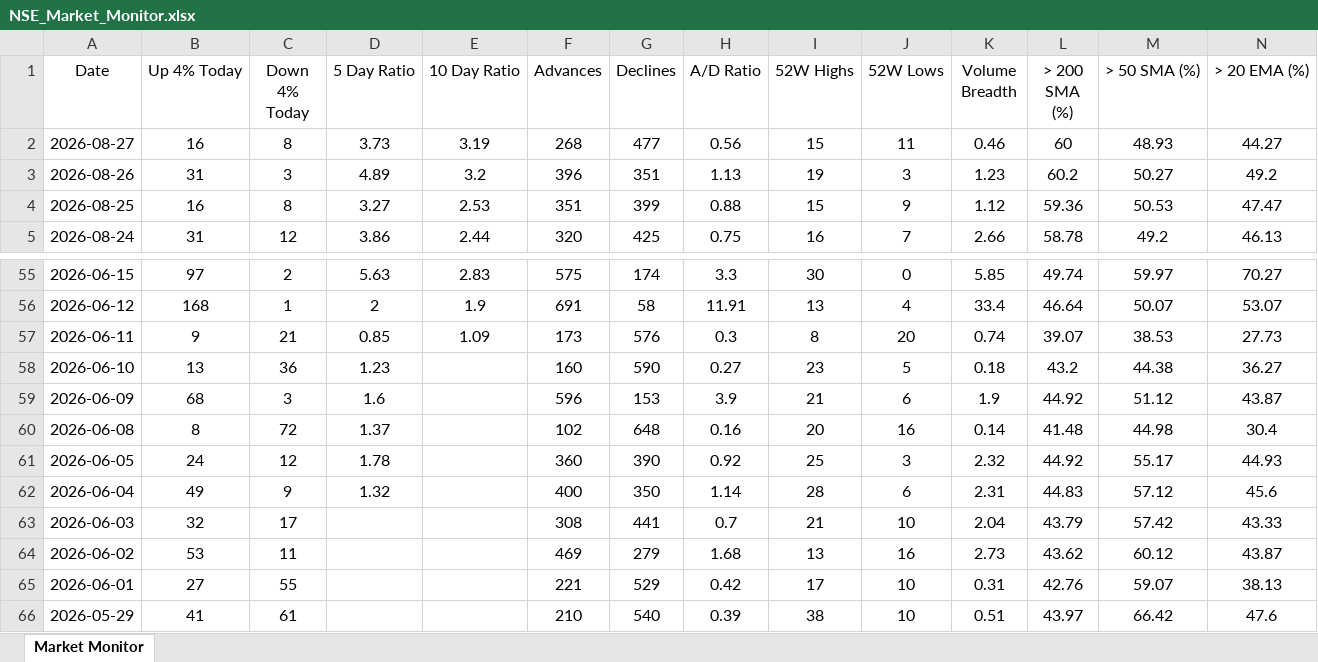
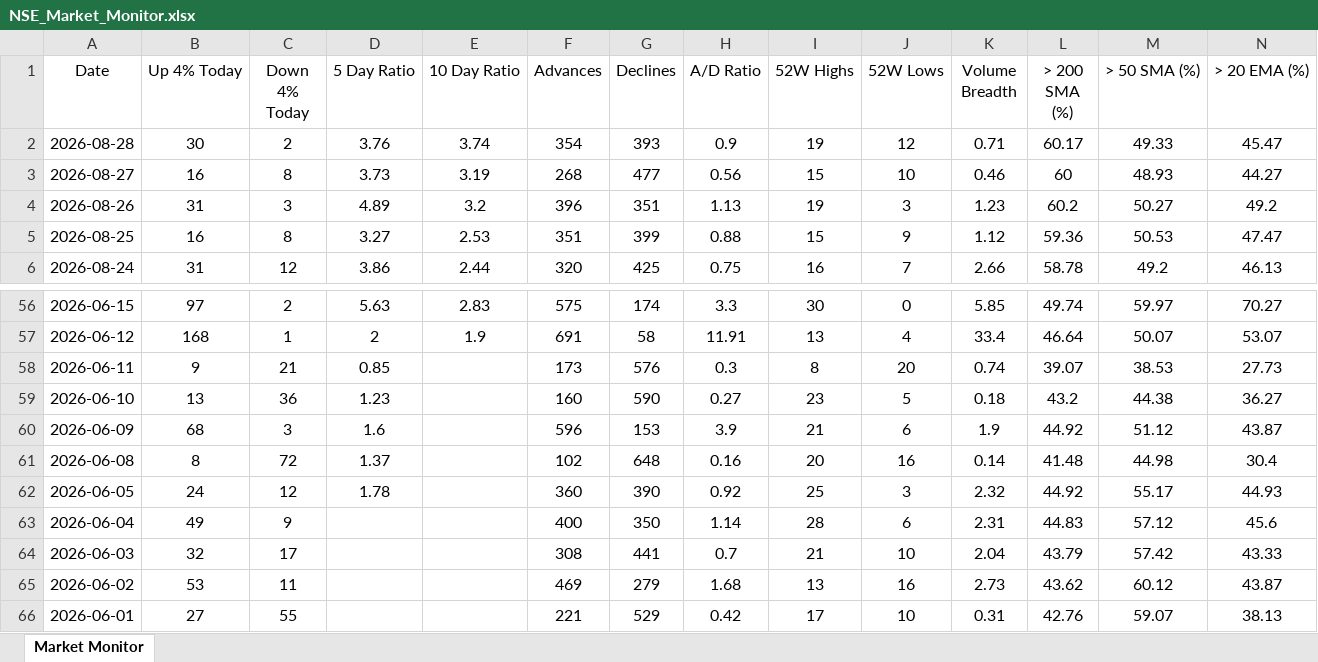
Before and after one commit to chethanshivaraju94-netizen/nse-market-monitor, an Excel workbook: NSE_Market_Monitor.xlsx, sheet Market Monitor, drawn as a sheet; only a part is shown, gaps mark what is left out; the shorter side is filled out with more unchanged rows; values as stored, in another font and other column widths than the file's, no borders; conditional formats not drawn; addresses are those after the commit; rows hold the shown columns only; the diff names each change by its address in the sheet, - before the commit and + after, or states it on an @@ line.

```diff
--- a/NSE_Market_Monitor.xlsx (sheet Market Monitor)
+++ b/NSE_Market_Monitor.xlsx (sheet Market Monitor)
+row 2: 2026-08-28 | 30 | 2 | 3.76 | 3.74 | 354 | 393 | 0.9 | 19 | 12 | 0.71 | 60.17 | 49.33 | 45.47
-J3 (52W Lows): 11
+J3 (52W Lows): 10
-E58 (10 Day Ratio): 1.09
+E58 (10 Day Ratio): (empty)
-D63 (5 Day Ratio): 1.32
+D63 (5 Day Ratio): (empty)
```
Also changed, not shown: NSE_Sector_Monitor.xlsx.
